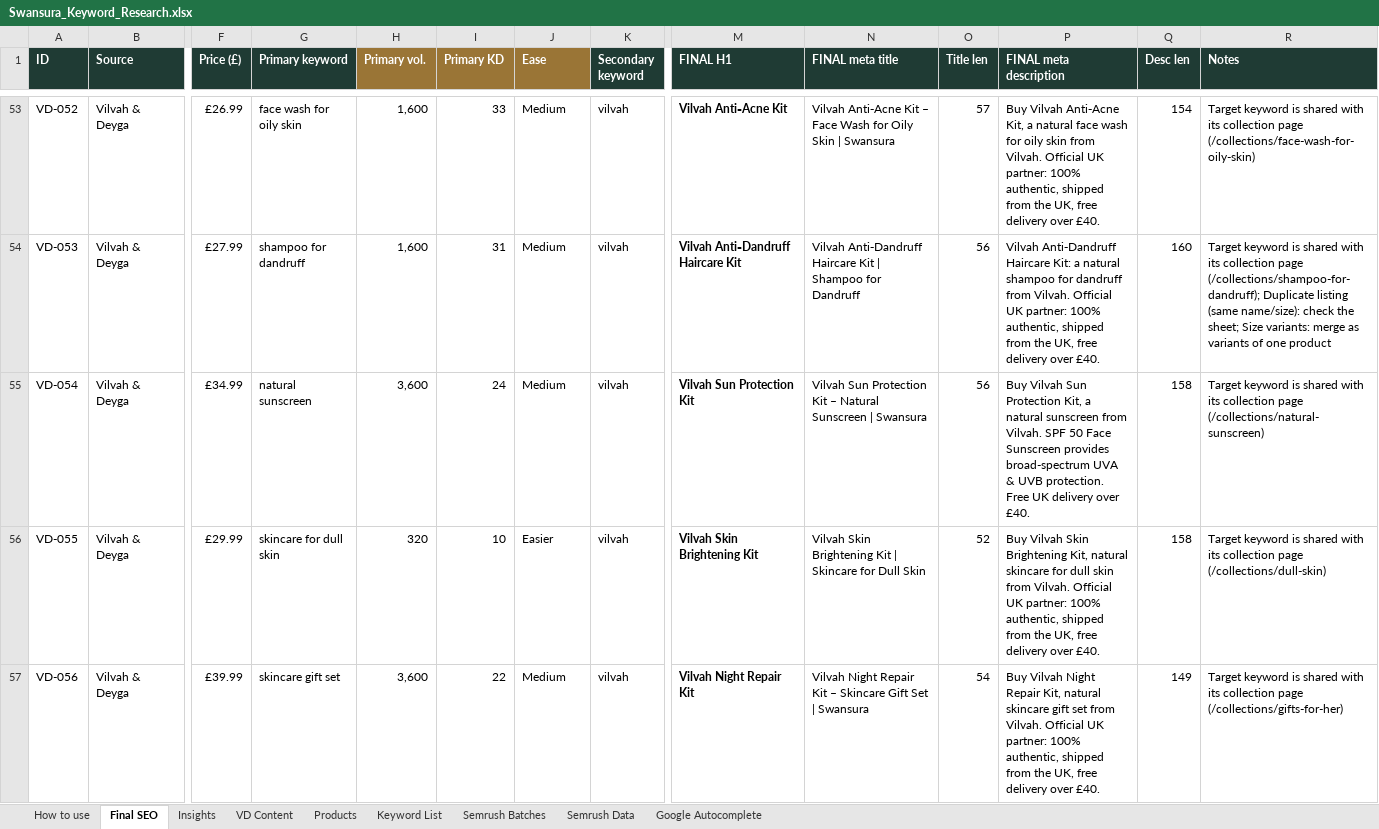
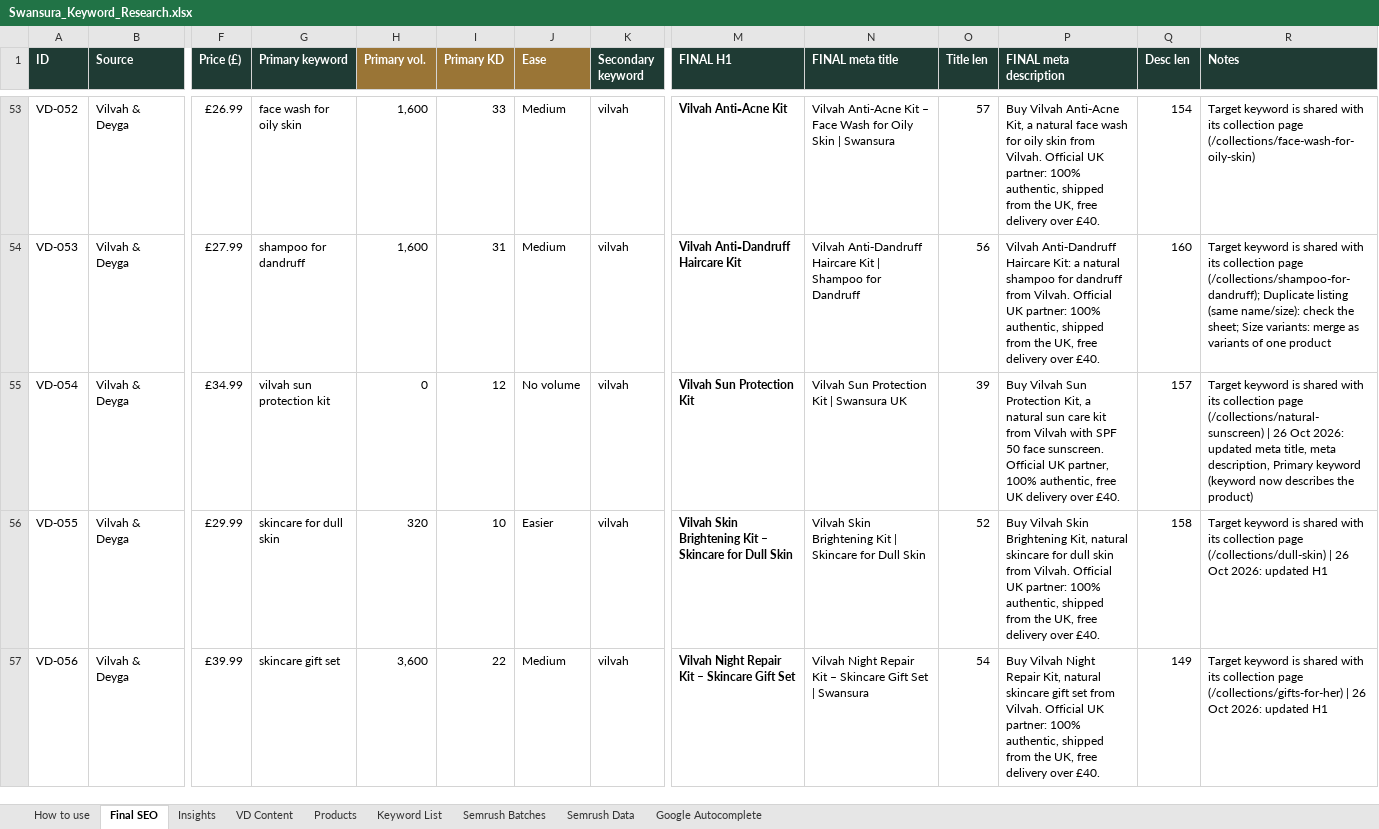
Before and after one commit to lpheavydeals/swansura, an Excel workbook: seo/Swansura_Keyword_Research.xlsx, sheet Final SEO, drawn as a sheet; only a part is shown, gaps mark what is left out; values as stored, in another font and other column widths than the file's, no borders; charts and pictures and conditional formats not drawn; the diff covers the shown part only; the diff names each change by its address in the sheet, - before the commit and + after, or states it on an @@ line.

```diff
--- a/seo/Swansura_Keyword_Research.xlsx (sheet Final SEO)
+++ b/seo/Swansura_Keyword_Research.xlsx (sheet Final SEO)
-G55 (Primary keyword): natural sunscreen
+G55 (Primary keyword): vilvah sun protection kit
-H55 (Primary vol.): 3,600
+H55 (Primary vol.): 0
-I55 (Primary KD): 24
+I55 (Primary KD): 12
-J55 (Ease): Medium
+J55 (Ease): No volume
-N55 (FINAL meta title): …Protection Kit – Natural Sunscreen | Swansura
+N55 (FINAL meta title): …Protection Kit | Swansura UK
-O55 (Title len): 56
+O55 (Title len): 39
-P55 (FINAL meta description): …a natural sunscreen from Vilvah. SPF 50 Face Sunscreen provides broad-spectrum UVA & UVB protection. Free UK delivery…
+P55 (FINAL meta description): …a natural sun care kit from Vilvah with SPF 50 face sunscreen. Official UK partner, 100% authentic, free UK delivery…
-Q55 (Desc len): 158
+Q55 (Desc len): 157
-R55 (Notes): …page (/collections/natural-sunscreen)
+R55 (Notes): …page (/collections/natural-sunscreen) | 26 Oct 2026: updated meta title, meta description, Primary keyword (keyword now describes the product)
-M56 (FINAL H1): Vilvah Skin Brightening Kit
+M56 (FINAL H1): Vilvah Skin Brightening Kit – Skincare for Dull Skin
-R56 (Notes): …page (/collections/dull-skin)
+R56 (Notes): …page (/collections/dull-skin) | 26 Oct 2026: updated H1
-M57 (FINAL H1): Vilvah Night Repair Kit
+M57 (FINAL H1): Vilvah Night Repair Kit – Skincare Gift Set
-R57 (Notes): …page (/collections/gifts-for-her)
+R57 (Notes): …page (/collections/gifts-for-her) | 26 Oct 2026: updated H1
```
Also changed, not shown: 614 edited cells elsewhere in this sheet, 5 other files.
